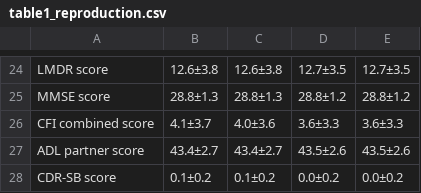
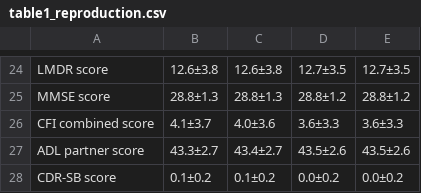
Before and after one commit to hlee110123/A4_OMOP, a CSV file: analyses/results/table1_reproduction.csv, drawn as a sheet; only a part is shown, gaps mark what is left out.

```diff
--- a/analyses/results/table1_reproduction.csv
+++ b/analyses/results/table1_reproduction.csv
@@ -26,3 +26,3 @@ MMSE score,28.8±1.3,28.8±1.3,28.8±1.2,28.8±1.2
 CFI combined score,4.1±3.7,4.0±3.6,3.6±3.3,3.6±3.3
-ADL partner score,43.4±2.7,43.4±2.7,43.5±2.6,43.5±2.6
+ADL partner score,43.3±2.7,43.4±2.7,43.5±2.6,43.5±2.6
 CDR-SB score,0.1±0.2,0.1±0.2,0.0±0.2,0.0±0.2
```
Also changed, not shown: 2 other files.
